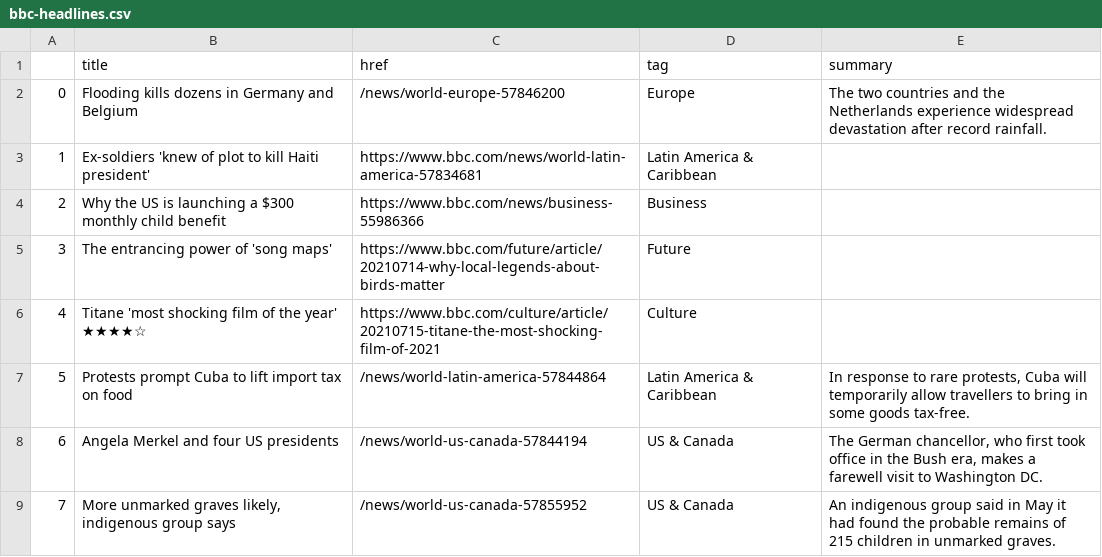
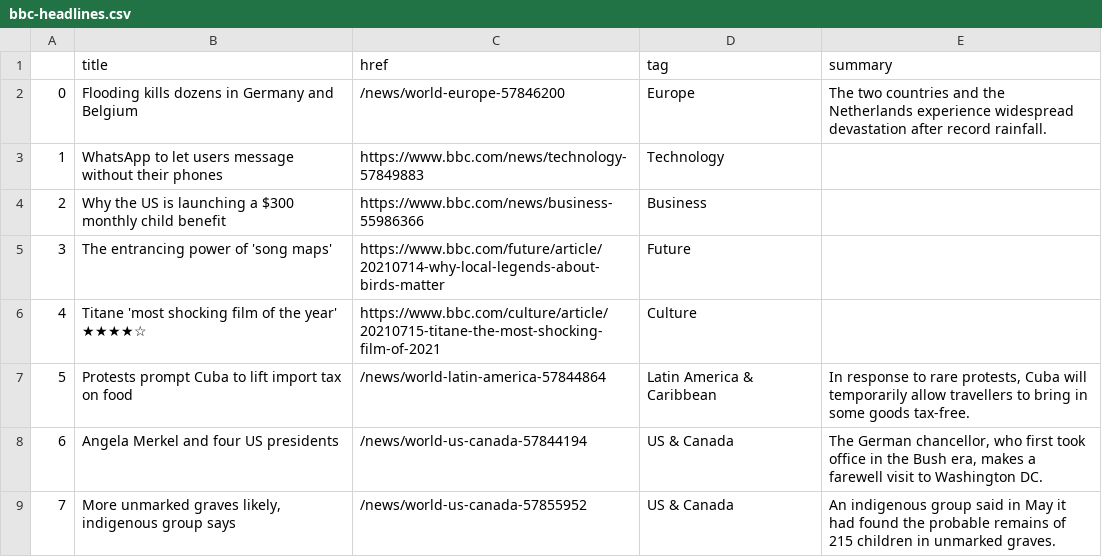
Before and after one commit to FraukeReyer/automatic-scraper, a CSV file: bbc-headlines.csv, drawn as a sheet; only a part is shown.

```diff
--- a/bbc-headlines.csv
+++ b/bbc-headlines.csv
@@ -2,3 +2,3 @@
 0,Flooding kills dozens in Germany and Belgium,/news/world-europe-57846200,Europe,The two countries and the Netherlands experience widespread devastation after record rainfall.
-1,Ex-soldiers 'knew of plot to kill Haiti president',https://www.bbc.com/news/world-latin-america-57834681,Latin America & Caribbean,
+1,WhatsApp to let users message without their phones,https://www.bbc.com/news/technology-57849883,Technology,
 2,Why the US is launching a $300 monthly child benefit,https://www.bbc.com/news/business-55986366,Business,
```
